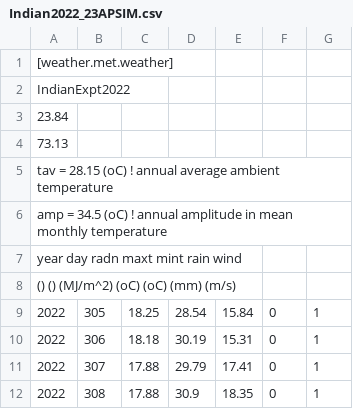
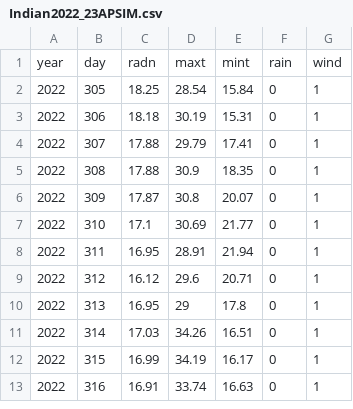
Before and after one commit to frank0434/Apsim_potato, a CSV file: weather/Indian2022_23APSIM.csv, drawn as a sheet; only a part is shown; the shorter side is filled out with more unchanged rows; removed rows and columns are numbered as before the commit, all else as after; the diff names each change by its address in the sheet, - before the commit and + after, or states it on an @@ line.

```diff
--- a/weather/Indian2022_23APSIM.csv
+++ b/weather/Indian2022_23APSIM.csv
-row 1: [weather.met.weather]
-row 2: IndianExpt2022
-row 3: 23.84
-row 4: 73.13
-row 5: tav = 28.15 (oC) ! annual average ambient temperature
-row 6: amp = 34.5 (oC) ! annual amplitude in mean monthly temperature
-row 7: year day radn maxt mint rain wind
-row 8: () () (MJ/m^2) (oC) (oC) (mm) (m/s)
+row 1: year | day | radn | maxt | mint | rain | wind
```
Also changed, not shown: 3 other files.
